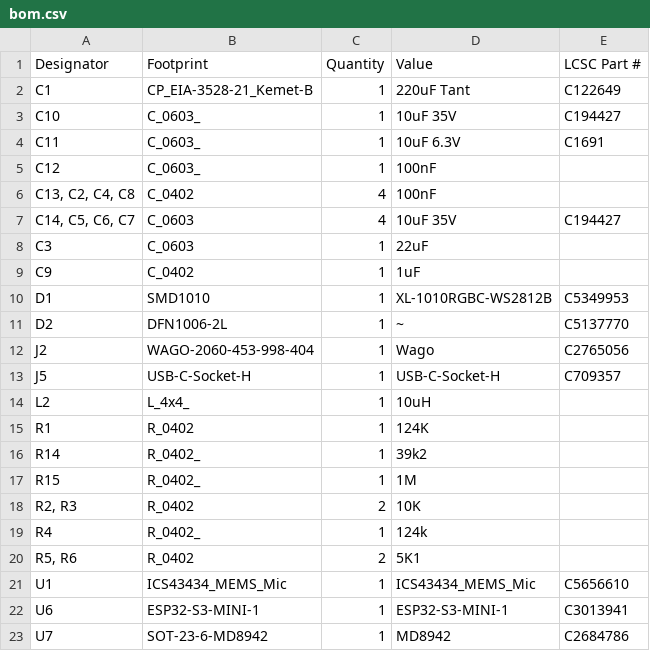
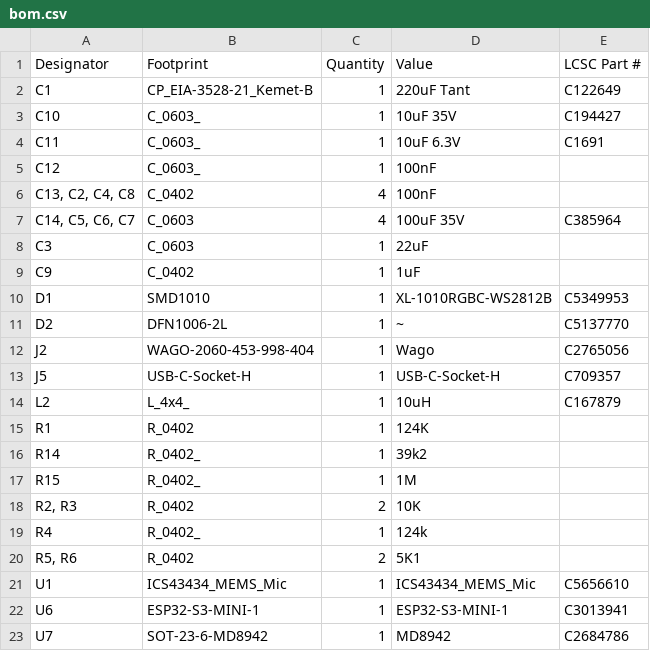
Before and after one commit to revk/ESP32-LED, a CSV file: PCB/LEDC/production/bom.csv, drawn as a sheet.

```diff
--- a/PCB/LEDC/production/bom.csv
+++ b/PCB/LEDC/production/bom.csv
@@ -6,3 +6,3 @@ C12,C_0603_,1,100nF,
 "C13, C2, C4, C8",C_0402,4,100nF,
-"C14, C5, C6, C7",C_0603,4,10uF 35V,C194427
+"C14, C5, C6, C7",C_0603,4,100uF 35V,C385964
 C3,C_0603,1,22uF,
@@ -13,3 +13,3 @@ J2,WAGO-2060-453-998-404,1,Wago,C2765056
 J5,USB-C-Socket-H,1,USB-C-Socket-H,C709357
-L2,L_4x4_,1,10uH,
+L2,L_4x4_,1,10uH,C167879
 R1,R_0402,1,124K,
```
Also changed, not shown: 7 other files.
